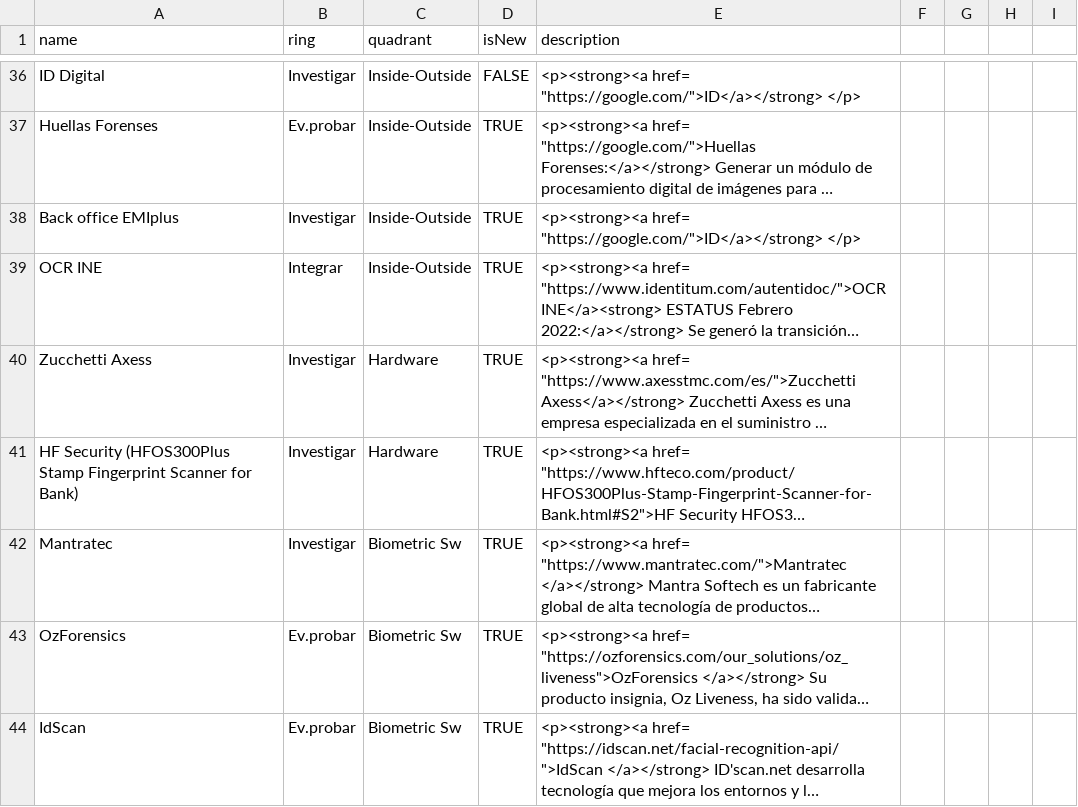
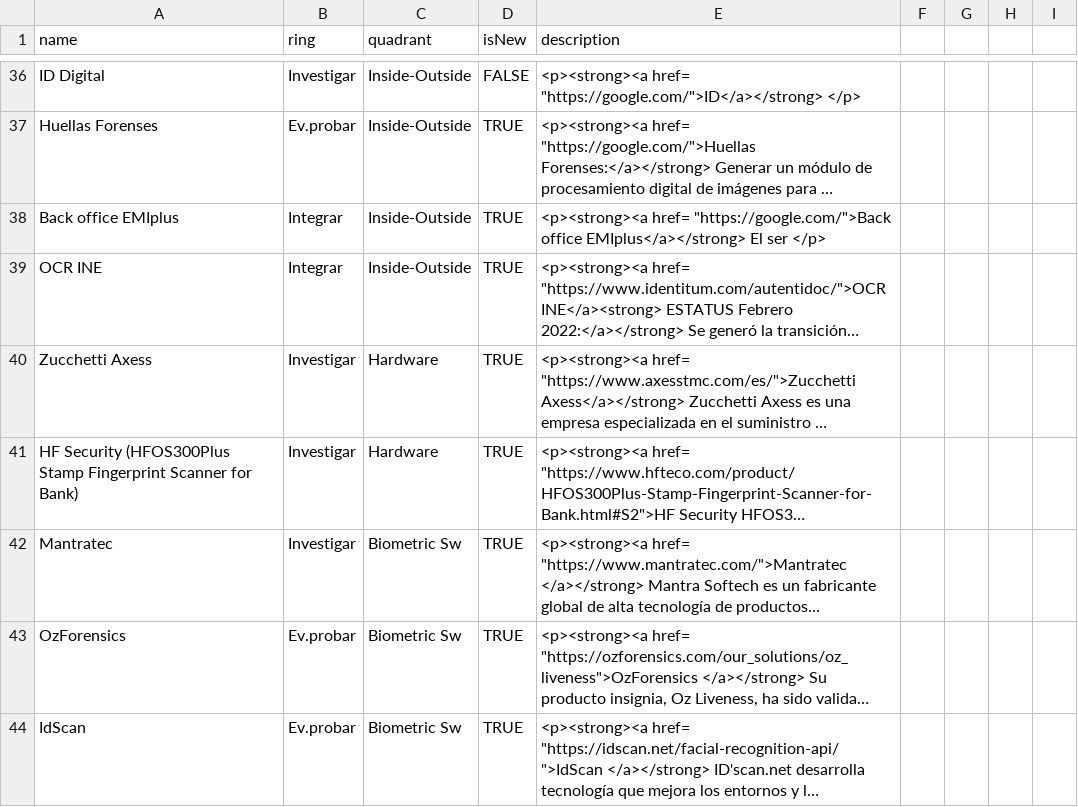
Before and after one commit to jpmejiag/radar_ba, a CSV file: BA_Technology Radar.csv, drawn as a sheet; only a part is shown, gaps mark what is left out; long unchanged cells end in …; the diff names each change by its address in the sheet, - before the commit and + after, or states it on an @@ line.

Commit message:
Update BA_Technology Radar.csv

```diff
--- a/BA_Technology Radar.csv
+++ b/BA_Technology Radar.csv
-B38 (ring): Investigar
+B38 (ring): Integrar
-E38 (description): <p><strong><a href= "https://google.com/">ID</a></strong> </p>
+E38 (description): <p><strong><a href= "https://google.com/">Back office EMIplus</a></strong> El ser </p>
```
